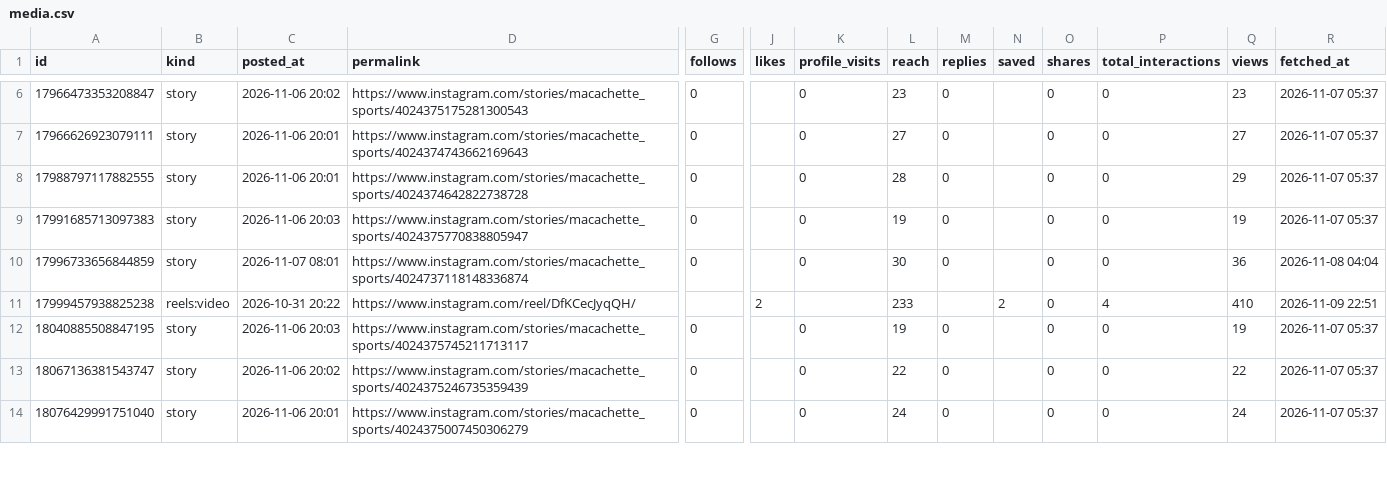
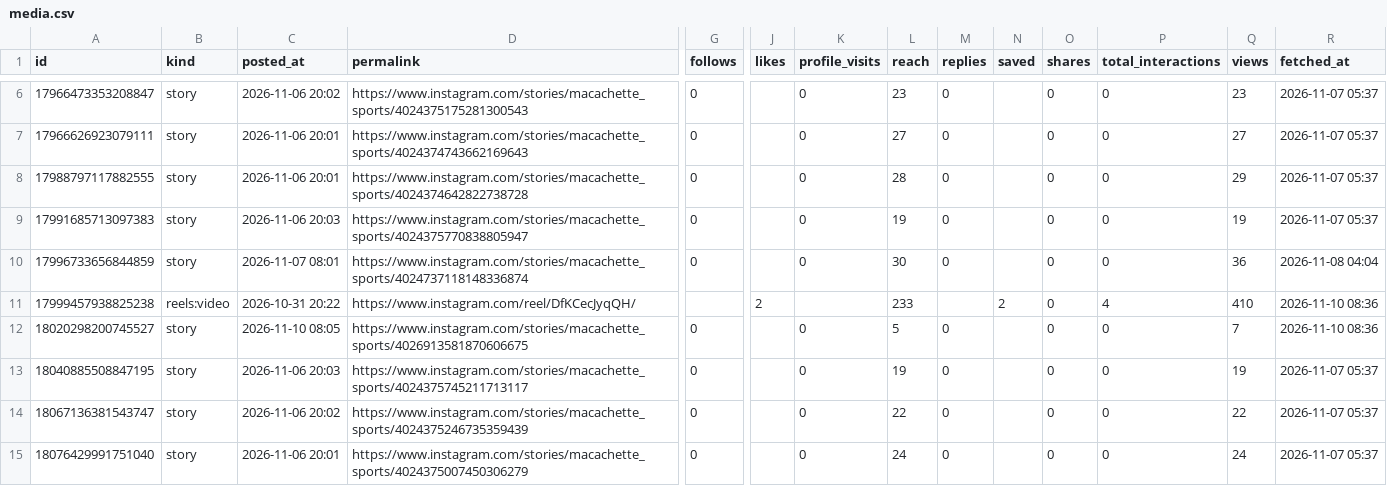
Before and after one commit to kiichi4268/-ai_employees-, a CSV file: data/insights/media.csv, drawn as a sheet; only a part is shown, gaps mark what is left out; rows hold the shown columns only; the diff covers the shown part only; the diff names each change by its address in the sheet, - before the commit and + after, or states it on an @@ line.

Commit message:
insights: 2026-11-10

```diff
--- a/data/insights/media.csv
+++ b/data/insights/media.csv
-R11 (fetched_at): 2026-11-09 22:51
+R11 (fetched_at): 2026-11-10 08:36
+row 12: 18020298200745527 | story | 2026-11-10 08:05 | https://www.instagram.com/stories/macachette_sports/4026913581870606675 | 0 |  | 0 | 5 | 0 |  | 0 | 0 | 7 | 2026-11-10 08:36
```
Also changed, not shown: 2 added rows and 7 edited cells elsewhere in this file, data/insights/account_daily.csv.
